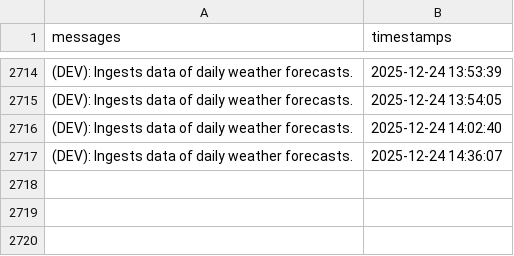
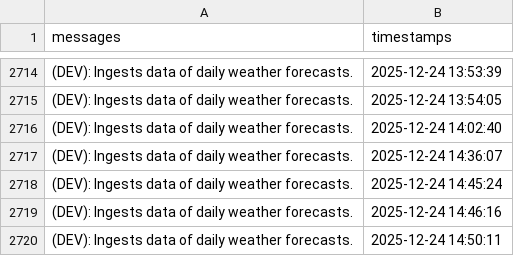
Before and after one commit to christianebacani/PAGASA-Weather-Data-Pipeline, a CSV file: src/logs/logs.csv, drawn as a sheet; only a part is shown, gaps mark what is left out.

Commit message:
Added new logs

```diff
--- a/src/logs/logs.csv
+++ b/src/logs/logs.csv
@@ -2717 +2717,4 @@ messages,timestamps
 (DEV): Ingests data of daily weather forecasts.,2025-12-24 14:36:07
+(DEV): Ingests data of daily weather forecasts.,2025-12-24 14:45:24
+(DEV): Ingests data of daily weather forecasts.,2025-12-24 14:46:16
+(DEV): Ingests data of daily weather forecasts.,2025-12-24 14:50:11
```
